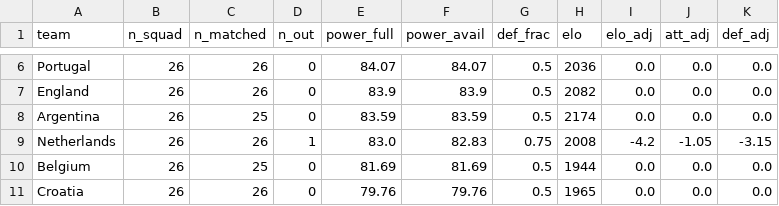
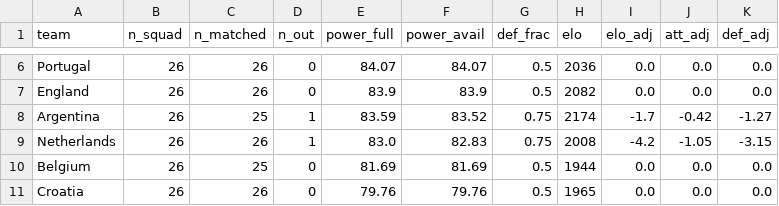
Before and after one commit to baz1860/predictorengines, a CSV file: data/squad_ratings.csv, drawn as a sheet; only a part is shown, gaps mark what is left out.

```diff
--- a/data/squad_ratings.csv
+++ b/data/squad_ratings.csv
@@ -7,3 +7,3 @@ Portugal,26,26,0,84.07,84.07,0.5,2036,0.0,0.0,0.0
 England,26,26,0,83.9,83.9,0.5,2082,0.0,0.0,0.0
-Argentina,26,25,0,83.59,83.59,0.5,2174,0.0,0.0,0.0
+Argentina,26,25,1,83.59,83.52,0.75,2174,-1.7,-0.42,-1.27
 Netherlands,26,26,1,83.0,82.83,0.75,2008,-4.2,-1.05,-3.15
```
Also changed, not shown: data/absences.csv, 16 other files.
